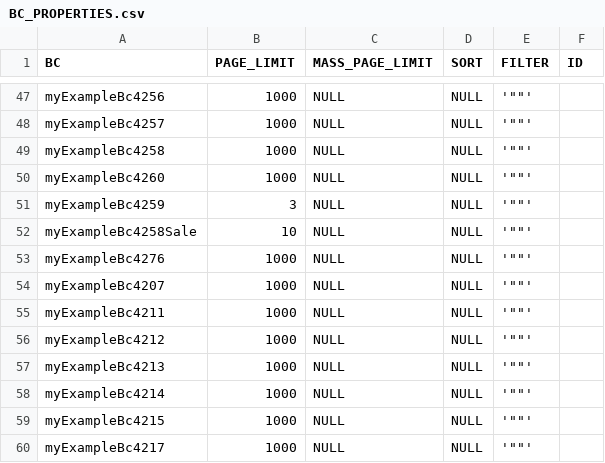
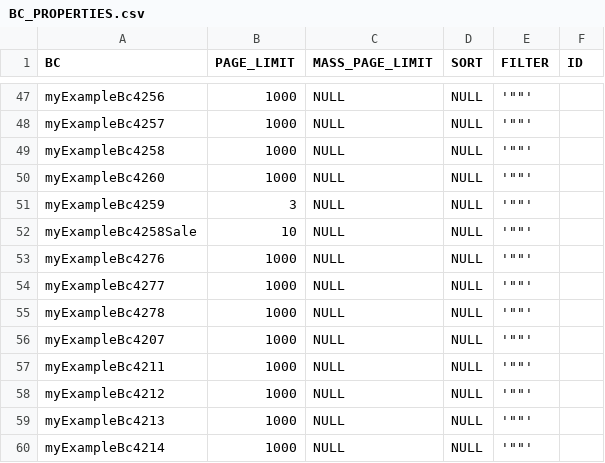
Before and after one commit to CX-Box/cxbox-code-samples, a CSV file: src/main/resources/db/data/cxbox/BC_PROPERTIES.csv, drawn as a sheet; only a part is shown, gaps mark what is left out; the shorter side is filled out with more unchanged rows.

Commit message:
CXBOX-1466 | Added. Column2D mode and label position, chart height: samples, autotests, test core

```diff
--- a/src/main/resources/db/data/cxbox/BC_PROPERTIES.csv
+++ b/src/main/resources/db/data/cxbox/BC_PROPERTIES.csv
@@ -53,2 +53,4 @@ myExampleBc4258Sale;10;NULL;NULL;'""';
 myExampleBc4276;1000;NULL;NULL;'""';
+myExampleBc4277;1000;NULL;NULL;'""';
+myExampleBc4278;1000;NULL;NULL;'""';
 myExampleBc4207;1000;NULL;NULL;'""';
```
Also changed, not shown: 41 other files.
